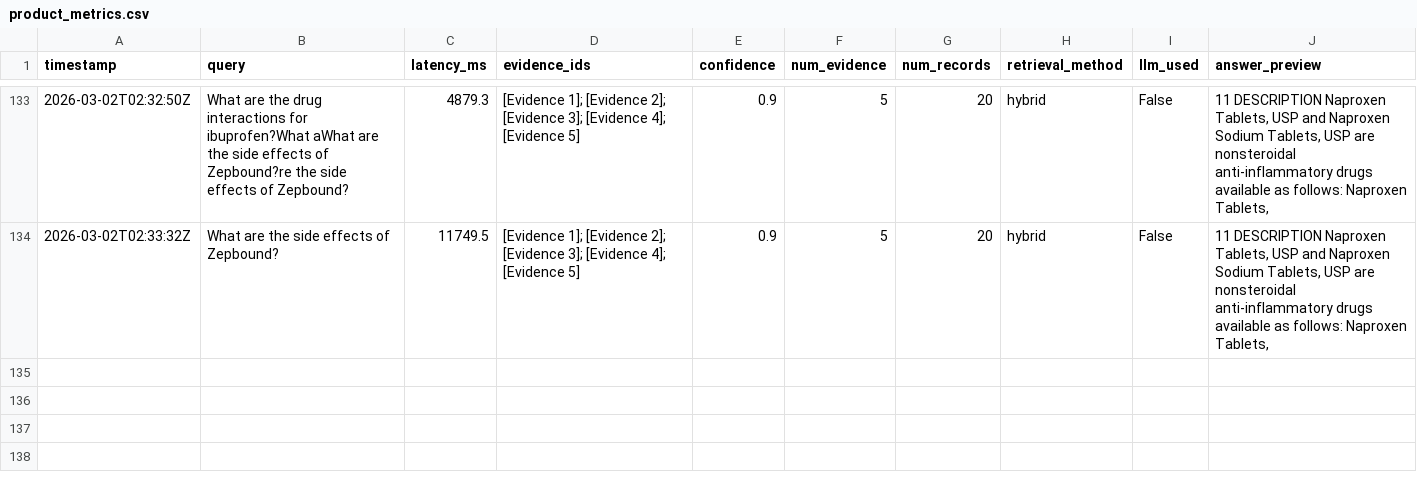
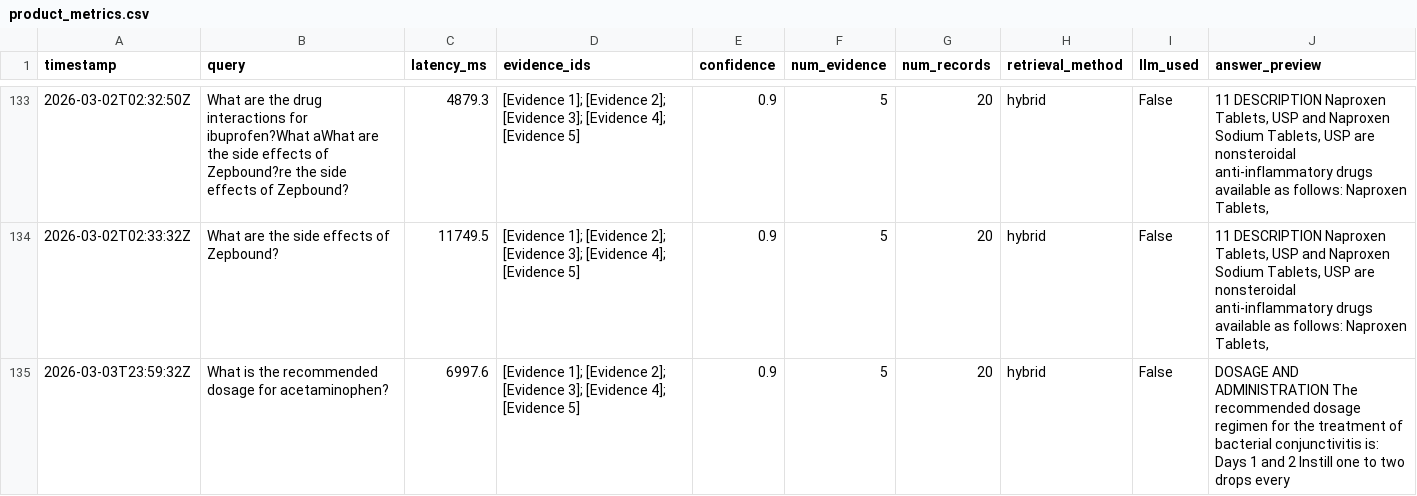
Before and after one commit to SalmanM1/CS5588Week6, a CSV file: logs/product_metrics.csv, drawn as a sheet; only a part is shown, gaps mark what is left out; the diff names each change by its address in the sheet, - before the commit and + after, or states it on an @@ line.

```diff
--- a/logs/product_metrics.csv
+++ b/logs/product_metrics.csv
+row 135: 2026-03-03T23:59:32Z | What is the recommended dosage for acetaminophen? | 6997.6 | [Evidence 1]; [Evidence 2]; [Evidence 3]; [Evidence 4]; [Evidence 5] | 0.9 | 5 | 20 | hybrid | False | DOSAGE AND ADMINISTRATION The recommended dosage regimen for the treatment of bacterial conjunctivitis is: Days 1 and 2 Instill one to two drops every
```
Also changed, not shown: 52 other files.
